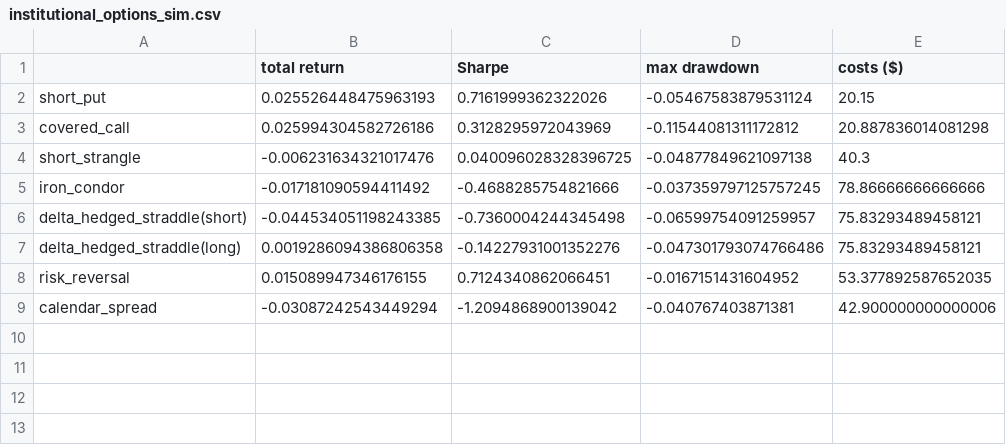
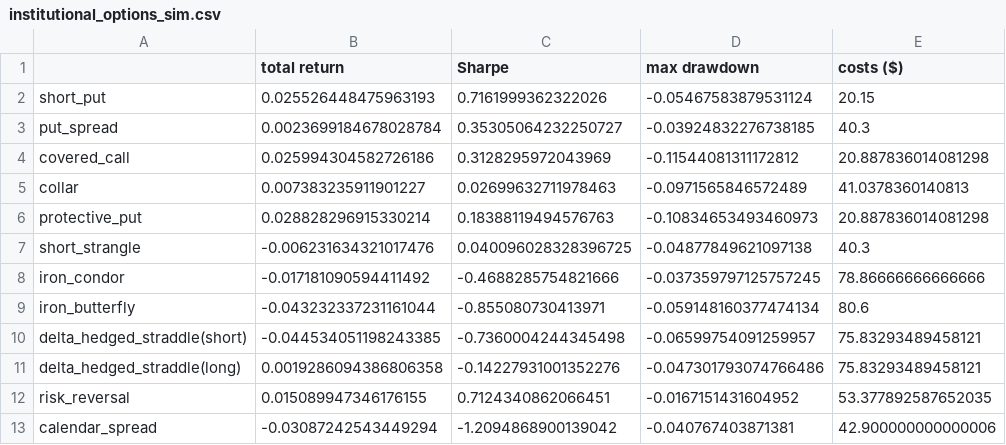
Before and after one commit to jwee97/quant_for_finance_python, a CSV file: reports/tables/institutional_options_sim.csv, drawn as a sheet; the diff names each change by its address in the sheet, - before the commit and + after, or states it on an @@ line.

```diff
--- a/reports/tables/institutional_options_sim.csv
+++ b/reports/tables/institutional_options_sim.csv
+row 3: put_spread | 0.0023699184678028784 | 0.35305064232250727 | -0.03924832276738185 | 40.3
+row 5: collar | 0.007383235911901227 | 0.02699632711978463 | -0.0971565846572489 | 41.0378360140813
+row 6: protective_put | 0.028828296915330214 | 0.18388119494576763 | -0.10834653493460973 | 20.887836014081298
+row 9: iron_butterfly | -0.043232337231161044 | -0.855080730413971 | -0.059148160377474134 | 80.6
```
Also changed, not shown: 27 other files.
